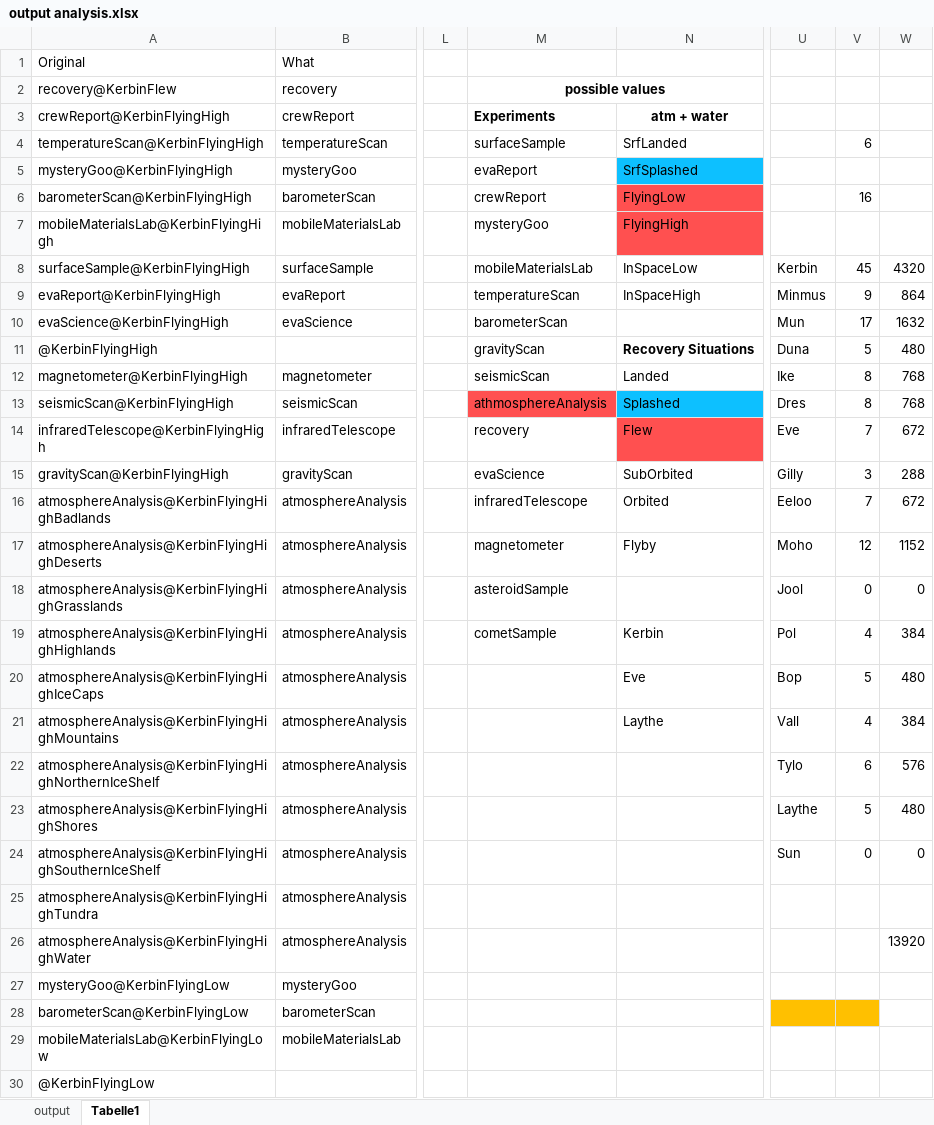
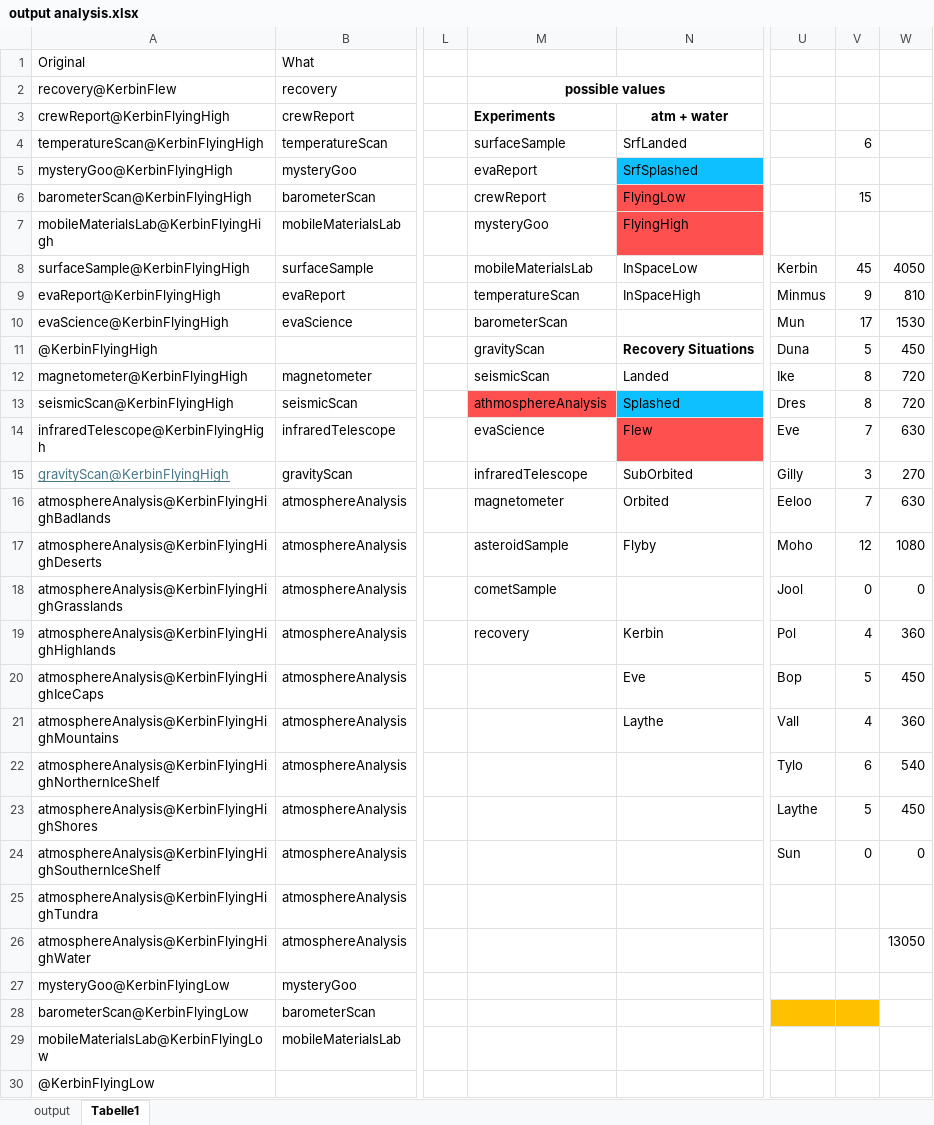
Before and after one commit to DaddyCool13/KSP-science-checklist, an Excel workbook: output analysis.xlsx, sheet Tabelle1, drawn as a sheet; only a part is shown, gaps mark what is left out; values as stored, in another font and other column widths than the file's, no borders; table styles not drawn; the diff names each change by its address in the sheet, - before the commit and + after, or states it on an @@ line.

```diff
--- a/output analysis.xlsx (sheet Tabelle1)
+++ b/output analysis.xlsx (sheet Tabelle1)
-V6: 16
+V6: 15
-W8: 4320
+W8: 4050
-W9: 864
+W9: 810
-W10: 1632
+W10: 1530
-W11: 480
+W11: 450
-W12:W13: 768
+W12:W13: 720
-M14: recovery
+M14: evaScience
-W14: 672
+W14: 630
@@ A15 underline: off → on, text colour: black → #467886 @@
-M15: evaScience
+M15: infraredTelescope
-W15: 288
+W15: 270
-M16: infraredTelescope
+M16: magnetometer
-W16: 672
+W16: 630
-M17: magnetometer
+M17: asteroidSample
-W17: 1152
+W17: 1080
-M18: asteroidSample
+M18: cometSample
-M19: cometSample
+M19: recovery
-W19: 384
+W19: 360
-W20: 480
+W20: 450
-W21: 384
+W21: 360
-W22: 576
+W22: 540
-W23: 480
+W23: 450
-W26: 13920
+W26: 13050
```
Also changed, not shown: 2 other files.
